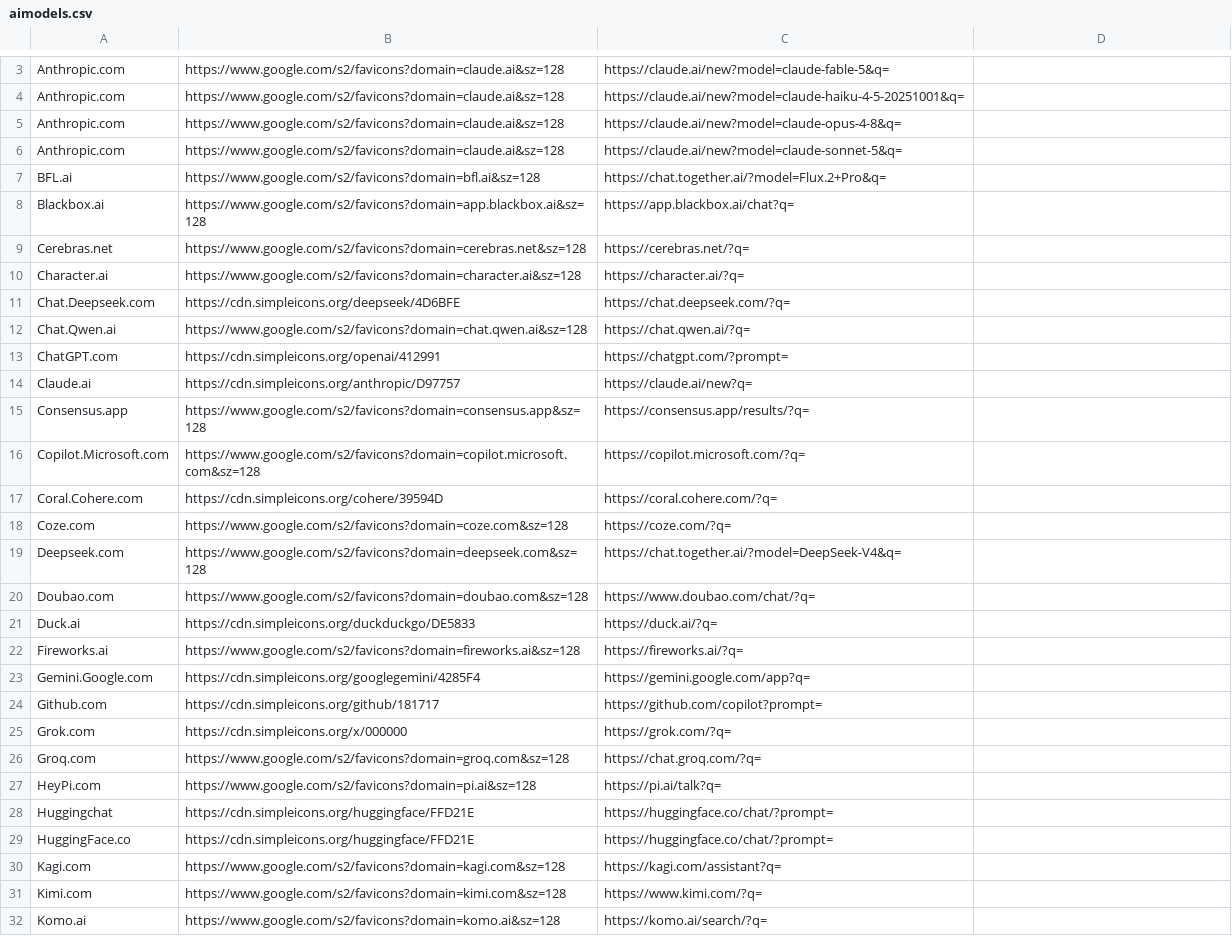
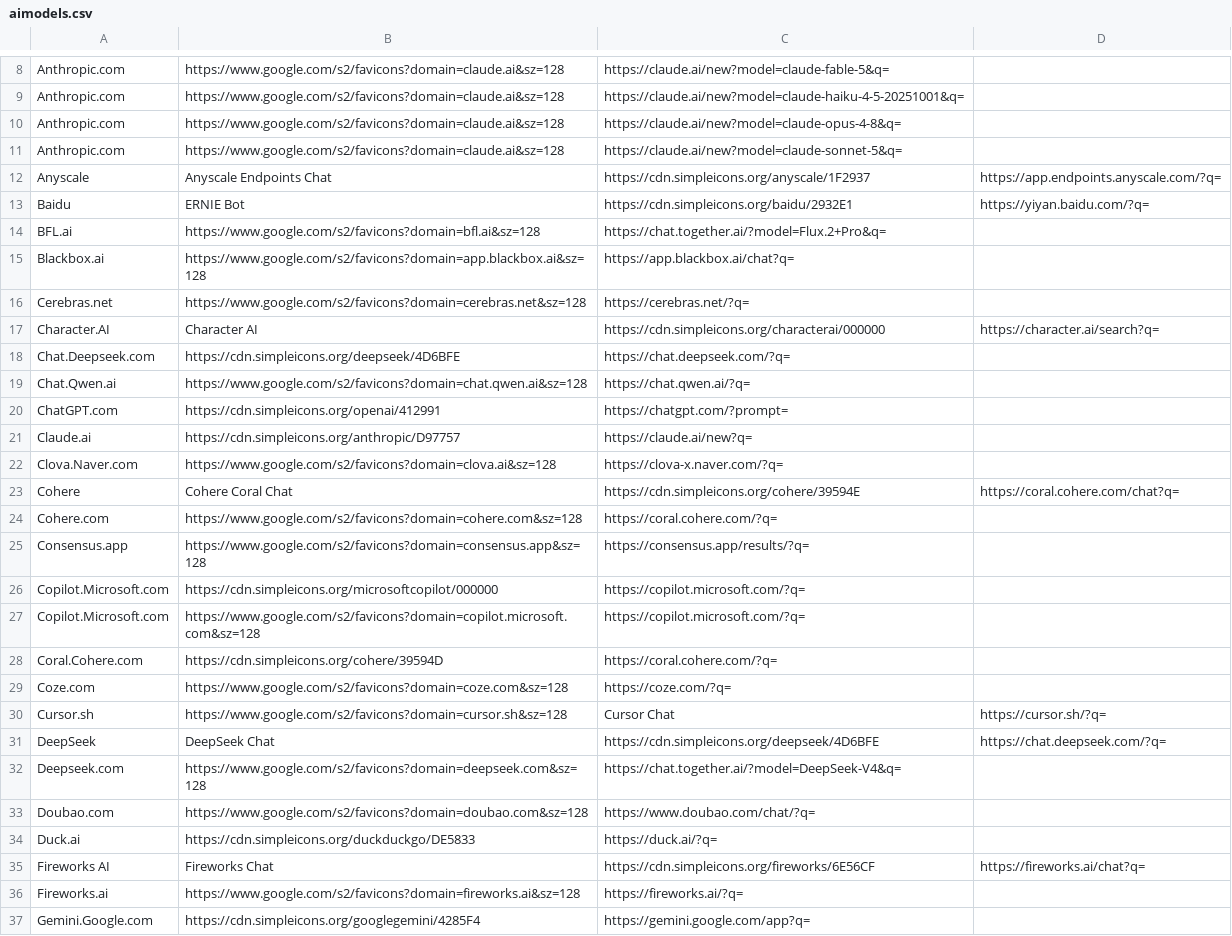
Before and after one commit to clj00321/aiuseragent.dk, a CSV file: aimodels/aimodels.csv, drawn as a sheet; only a part is shown, gaps mark what is left out; the shorter side is filled out with more unchanged rows; the diff covers the shown part only.

Commit message:
Update aimodels.csv

```diff
--- a/aimodels/aimodels.csv
+++ b/aimodels/aimodels.csv
@@ -6,2 +11,4 @@ Anthropic.com,https://www.google.com/s2/favicons?domain=claude.ai&sz=128,https:/
 Anthropic.com,https://www.google.com/s2/favicons?domain=claude.ai&sz=128,https://claude.ai/new?model=claude-sonnet-5&q=
+Anyscale,Anyscale Endpoints Chat,https://cdn.simpleicons.org/anyscale/1F2937,https://app.endpoints.anyscale.com/?q=
+Baidu,ERNIE Bot,https://cdn.simpleicons.org/baidu/2932E1,https://yiyan.baidu.com/?q=
 BFL.ai,https://www.google.com/s2/favicons?domain=bfl.ai&sz=128,https://chat.together.ai/?model=Flux.2+Pro&q=
@@ -9,3 +16,3 @@ Blackbox.ai,https://www.google.com/s2/favicons?domain=app.blackbox.ai&sz=128,htt
 Cerebras.net,https://www.google.com/s2/favicons?domain=cerebras.net&sz=128,https://cerebras.net/?q=
-Character.ai,https://www.google.com/s2/favicons?domain=character.ai&sz=128,https://character.ai/?q=
+Character.AI,Character AI,https://cdn.simpleicons.org/characterai/000000,https://character.ai/search?q=
 Chat.Deepseek.com,https://cdn.simpleicons.org/deepseek/4D6BFE,https://chat.deepseek.com/?q=
@@ -14,3 +21,7 @@ ChatGPT.com,https://cdn.simpleicons.org/openai/412991,https://chatgpt.com/?promp
 Claude.ai,https://cdn.simpleicons.org/anthropic/D97757,https://claude.ai/new?q=
+Clova.Naver.com,https://www.google.com/s2/favicons?domain=clova.ai&sz=128,https://clova-x.naver.com/?q=
+Cohere,Cohere Coral Chat,https://cdn.simpleicons.org/cohere/39594E,https://coral.cohere.com/chat?q=
+Cohere.com,https://www.google.com/s2/favicons?domain=cohere.com&sz=128,https://coral.cohere.com/?q=
 Consensus.app,https://www.google.com/s2/favicons?domain=consensus.app&sz=128,https://consensus.app/results/?q=
+Copilot.Microsoft.com,https://cdn.simpleicons.org/microsoftcopilot/000000,https://copilot.microsoft.com/?q=
 Copilot.Microsoft.com,https://www.google.com/s2/favicons?domain=copilot.microsoft.com&sz=128,https://copilot.microsoft.com/?q=
@@ -18,2 +29,4 @@ Coral.Cohere.com,https://cdn.simpleicons.org/cohere/39594D,https://coral.cohere.
 Coze.com,https://www.google.com/s2/favicons?domain=coze.com&sz=128,https://coze.com/?q=
+Cursor.sh,https://www.google.com/s2/favicons?domain=cursor.sh&sz=128,Cursor Chat,https://cursor.sh/?q=
+DeepSeek,DeepSeek Chat,https://cdn.simpleicons.org/deepseek/4D6BFE,https://chat.deepseek.com/?q=
 Deepseek.com,https://www.google.com/s2/favicons?domain=deepseek.com&sz=128,https://chat.together.ai/?model=DeepSeek-V4&q=
@@ -21,2 +34,3 @@ Doubao.com,https://www.google.com/s2/favicons?domain=doubao.com&sz=128,https://w
 Duck.ai,https://cdn.simpleicons.org/duckduckgo/DE5833,https://duck.ai/?q=
+Fireworks AI,Fireworks Chat,https://cdn.simpleicons.org/fireworks/6E56CF,https://fireworks.ai/chat?q=
 Fireworks.ai,https://www.google.com/s2/favicons?domain=fireworks.ai&sz=128,https://fireworks.ai/?q=
```
Also changed, not shown: 23 added rows and 3 removed rows elsewhere in this file.
